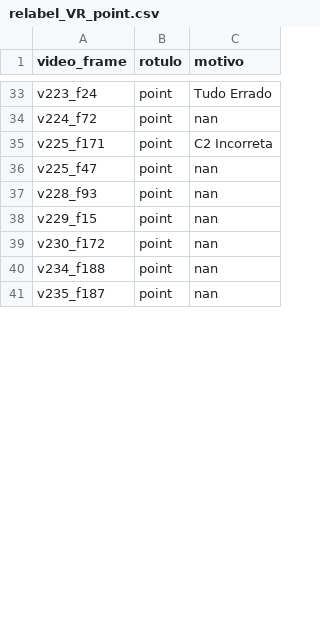
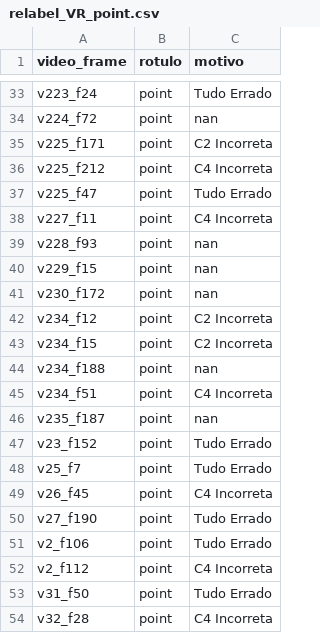
Before and after one commit to Vinicius0300/vfss_to_docker, a CSV file: relabeling/relabel_VR_point.csv, drawn as a sheet; only a part is shown, gaps mark what is left out; the diff covers the shown part only.

```diff
--- a/relabeling/relabel_VR_point.csv
+++ b/relabeling/relabel_VR_point.csv
@@ -35,3 +35,5 @@ v224_f72,point,nan
 v225_f171,point,C2 Incorreta
-v225_f47,point,nan
+v225_f212,point,C4 Incorreta
+v225_f47,point,Tudo Errado
+v227_f11,point,C4 Incorreta
 v228_f93,point,nan
@@ -39,3 +41,14 @@ v229_f15,point,nan
 v230_f172,point,nan
+v234_f12,point,C2 Incorreta
+v234_f15,point,C2 Incorreta
 v234_f188,point,nan
+v234_f51,point,C4 Incorreta
 v235_f187,point,nan
+v23_f152,point,Tudo Errado
+v25_f7,point,Tudo Errado
+v26_f45,point,C4 Incorreta
+v27_f190,point,Tudo Errado
+v2_f106,point,Tudo Errado
+v2_f112,point,C4 Incorreta
+v31_f50,point,Tudo Errado
+v32_f28,point,C4 Incorreta
```
Also changed, not shown: 42 added rows and 24 edited cells elsewhere in this file, relabeling/relabel_AM_point.csv, relabeling/relabel_BB_point.csv, 4 other files.
